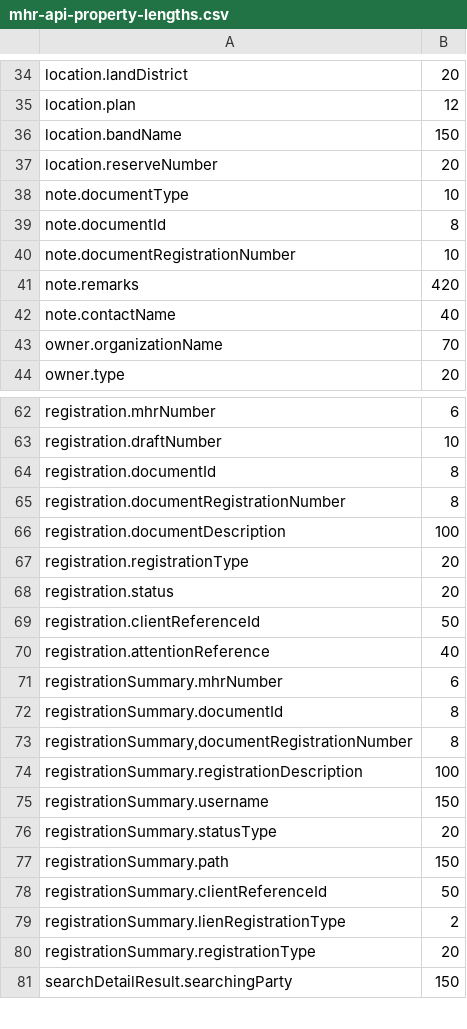
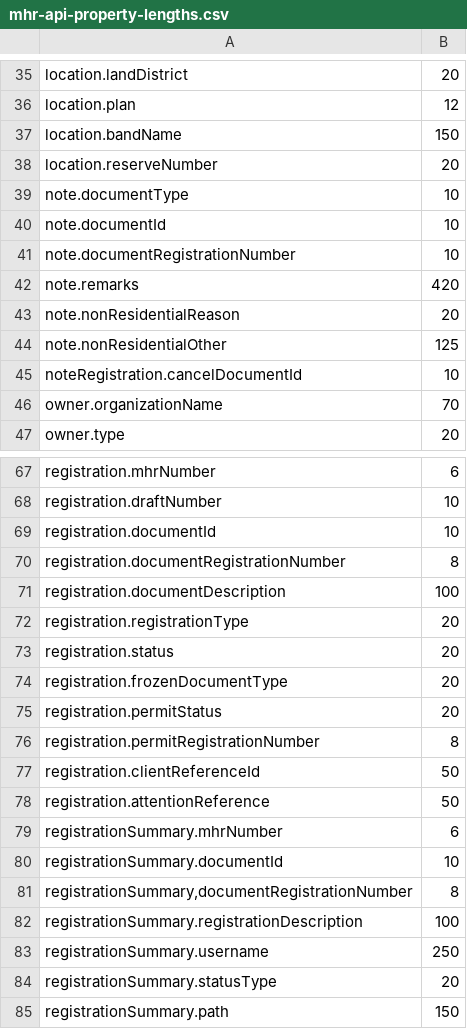
Before and after one commit to bcgov/developer.connect, a CSV file: web/site/public/mhr/mhr-api-property-lengths.csv, drawn as a sheet; only a part is shown, gaps mark what is left out; the shorter side is filled out with more unchanged rows; the diff covers the shown part only.

```diff
--- a/web/site/public/mhr/mhr-api-property-lengths.csv
+++ b/web/site/public/mhr/mhr-api-property-lengths.csv
@@ -38,6 +39,8 @@ location.reserveNumber,20
 note.documentType,10
-note.documentId,8
+note.documentId,10
 note.documentRegistrationNumber,10
 note.remarks,420
-note.contactName,40
+note.nonResidentialReason,20
+note.nonResidentialOther,125
+noteRegistration.cancelDocumentId,10
 owner.organizationName,70
@@ -63,3 +68,3 @@ registration.mhrNumber,6
 registration.draftNumber,10
-registration.documentId,8
+registration.documentId,10
 registration.documentRegistrationNumber,8
@@ -68,9 +73,12 @@ registration.registrationType,20
 registration.status,20
+registration.frozenDocumentType,20
+registration.permitStatus,20
+registration.permitRegistrationNumber,8
 registration.clientReferenceId,50
-registration.attentionReference,40
+registration.attentionReference,50
 registrationSummary.mhrNumber,6
-registrationSummary.documentId,8
+registrationSummary.documentId,10
 "registrationSummary,documentRegistrationNumber",8
 registrationSummary.registrationDescription,100
-registrationSummary.username,150
+registrationSummary.username,250
 registrationSummary.statusType,20
```
Also changed, not shown: 9 added rows, 1 removed row and 10 edited cells elsewhere in this file, 4 other files.
